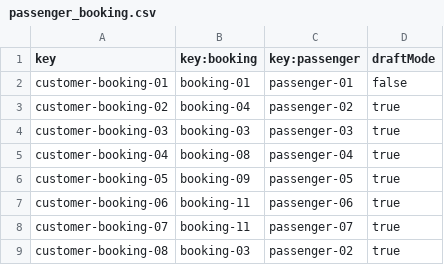
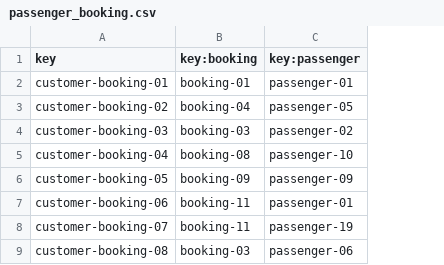
Before and after one commit to aaronma300604/DP2-C01-31, a CSV file: src/main/resources/WEB-INF/data/sample/passenger_booking.csv, drawn as a sheet; the diff names each change by its address in the sheet, - before the commit and + after, or states it on an @@ line.

Commit message:
Refactor booking and passenger services to remove draftMode handling and update CSV data for consistency

```diff
--- a/src/main/resources/WEB-INF/data/sample/passenger_booking.csv
+++ b/src/main/resources/WEB-INF/data/sample/passenger_booking.csv
-column D (draftMode), rows 2-9: false | true | true | true | true | true | true | true
-C3 (key:passenger): passenger-02
+C3 (key:passenger): passenger-05
-C4 (key:passenger): passenger-03
+C4 (key:passenger): passenger-02
-C5 (key:passenger): passenger-04
+C5 (key:passenger): passenger-10
-C6 (key:passenger): passenger-05
+C6 (key:passenger): passenger-09
-C7 (key:passenger): passenger-06
+C7 (key:passenger): passenger-01
-C8 (key:passenger): passenger-07
+C8 (key:passenger): passenger-19
-C9 (key:passenger): passenger-02
+C9 (key:passenger): passenger-06
```
Also changed, not shown: src/main/resources/WEB-INF/data/sample/booking.csv, src/main/resources/WEB-INF/data/sample/passenger.csv, 6 other files.
